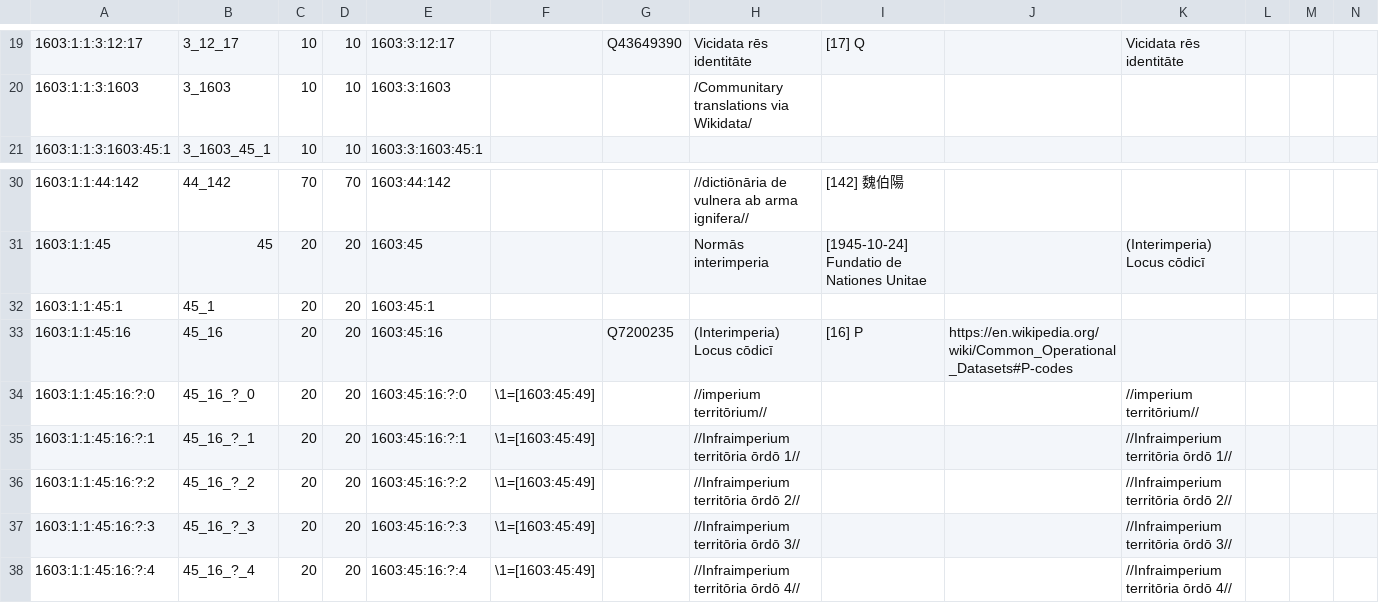
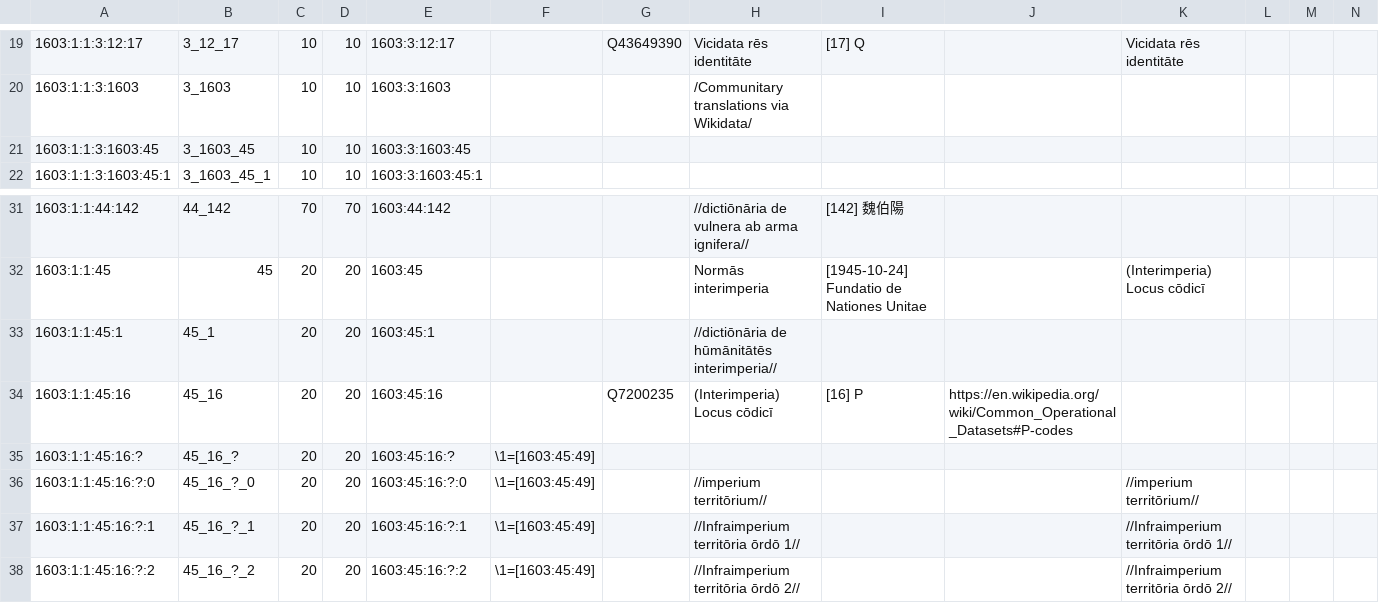
Before and after one commit to EticaAI/lexicographi-sine-finibus, a CSV file: officinam/1603/1/1/1603_1_1.no1.tm.hxl.csv, drawn as a sheet; only a part is shown, gaps mark what is left out; the shorter side is filled out with more unchanged rows.

```diff
--- a/officinam/1603/1/1/1603_1_1.no1.tm.hxl.csv
+++ b/officinam/1603/1/1/1603_1_1.no1.tm.hxl.csv
@@ -20,2 +20,3 @@
 1603:1:1:3:1603,3_1603,10,10,1603:3:1603,,,/Communitary translations via Wikidata/,,,,,,
+1603:1:1:3:1603:45,3_1603_45,10,10,1603:3:1603:45,,,,,,,,,
 1603:1:1:3:1603:45:1,3_1603_45_1,10,10,1603:3:1603:45:1,,,,,,,,,
@@ -31,4 +32,5 @@
 1603:1:1:45,45,20,20,1603:45,,,Normās interimperia,[1945-10-24] Fundatio de Nationes Unitae,,(Interimperia) Locus cōdicī,,,
-1603:1:1:45:1,45_1,20,20,1603:45:1,,,,,,,,,
+1603:1:1:45:1,45_1,20,20,1603:45:1,,,//dictiōnāria de hūmānitātēs interimperia//,,,,,,
 1603:1:1:45:16,45_16,20,20,1603:45:16,,Q7200235,(Interimperia) Locus cōdicī,[16] P,https://en.wikipedia.org/wiki/Common_Operational_Datasets#P-codes,,,,
+1603:1:1:45:16:?,45_16_?,20,20,1603:45:16:?,\1=[1603:45:49],,,,,,,,
 1603:1:1:45:16:?:0,45_16_?_0,20,20,1603:45:16:?:0,\1=[1603:45:49],,//imperium territōrium//,,,//imperium territōrium//,,,
```
Also changed, not shown: officinam/1603/1/101/1603_1_101.no1.tm.hxl.csv, 5 other files.
